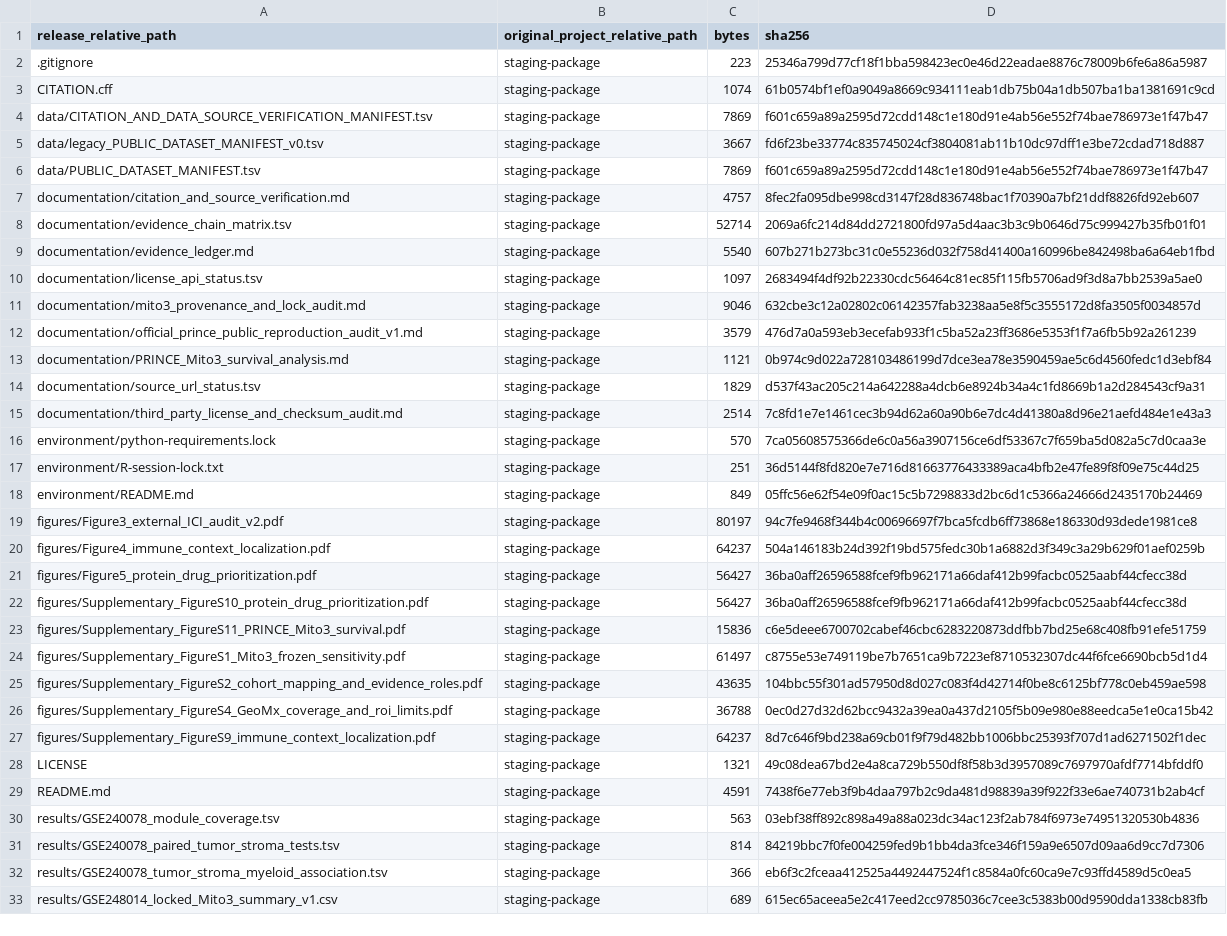
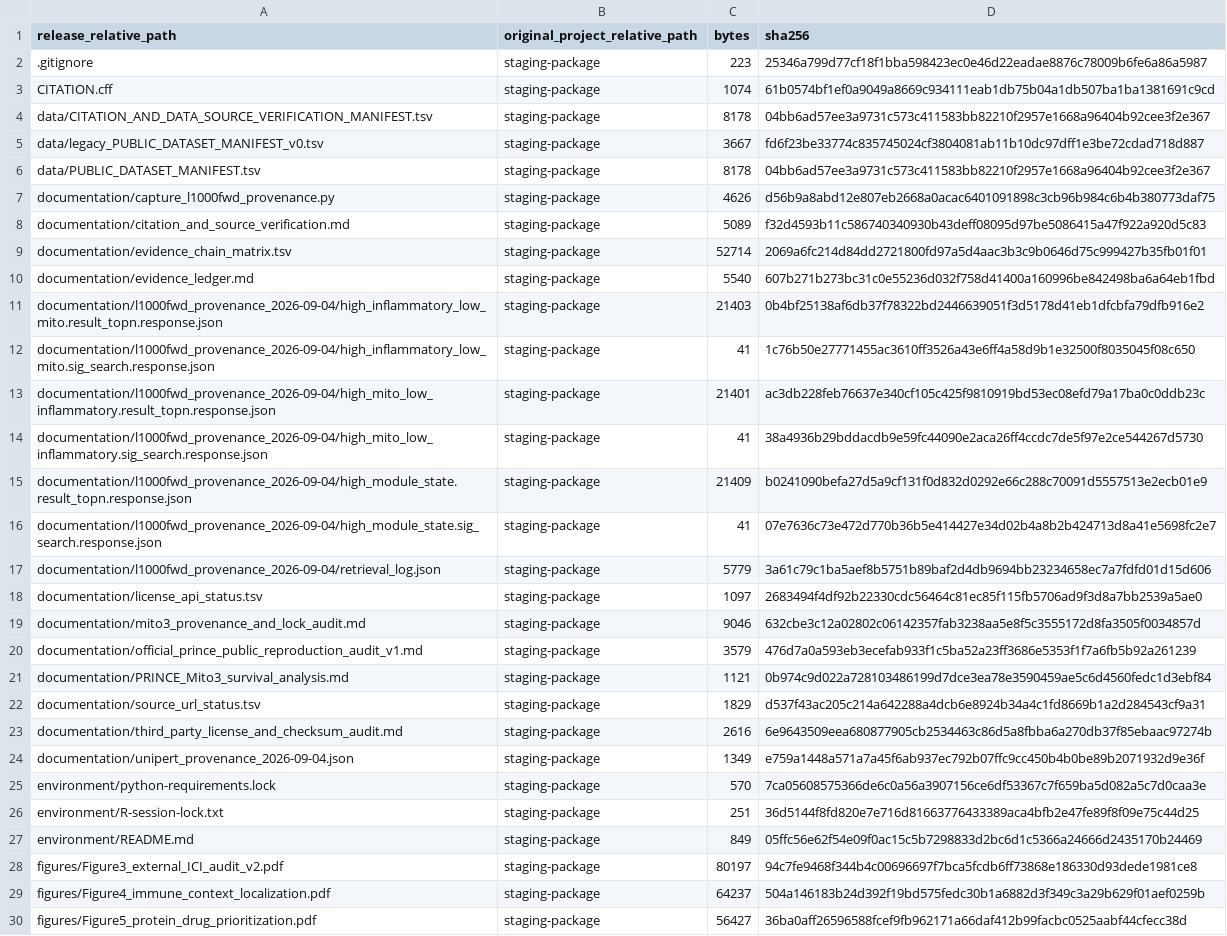
Before and after one commit to zbwcc00/mito3-pdac-reproducibility, a TSV file: MANIFEST.tsv, drawn as a sheet; only a part is shown; the shorter side is filled out with more unchanged rows.

Commit message:
Record L1000FWD and UniPert provenance evidence

```diff
--- a/MANIFEST.tsv
+++ b/MANIFEST.tsv
@@ -3,8 +3,16 @@ release_relative_path	original_project_relative_path	bytes	sha256
 CITATION.cff	staging-package	1074	61b0574bf1ef0a9049a8669c934111eab1db75b04a1db507ba1ba1381691c9cd
-data/CITATION_AND_DATA_SOURCE_VERIFICATION_MANIFEST.tsv	staging-package	7869	f601c659a89a2595d72cdd148c1e180d91e4ab56e552f74bae786973e1f47b47
+data/CITATION_AND_DATA_SOURCE_VERIFICATION_MANIFEST.tsv	staging-package	8178	04bb6ad57ee3a9731c573c411583bb82210f2957e1668a96404b92cee3f2e367
 data/legacy_PUBLIC_DATASET_MANIFEST_v0.tsv	staging-package	3667	fd6f23be33774c835745024cf3804081ab11b10dc97dff1e3be72cdad718d887
-data/PUBLIC_DATASET_MANIFEST.tsv	staging-package	7869	f601c659a89a2595d72cdd148c1e180d91e4ab56e552f74bae786973e1f47b47
-documentation/citation_and_source_verification.md	staging-package	4757	8fec2fa095dbe998cd3147f28d836748bac1f70390a7bf21ddf8826fd92eb607
+data/PUBLIC_DATASET_MANIFEST.tsv	staging-package	8178	04bb6ad57ee3a9731c573c411583bb82210f2957e1668a96404b92cee3f2e367
+documentation/capture_l1000fwd_provenance.py	staging-package	4626	d56b9a8abd12e807eb2668a0acac6401091898c3cb96b984c6b4b380773daf75
+documentation/citation_and_source_verification.md	staging-package	5089	f32d4593b11c586740340930b43deff08095d97be5086415a47f922a920d5c83
 documentation/evidence_chain_matrix.tsv	staging-package	52714	2069a6fc214d84dd2721800fd97a5d4aac3b3c9b0646d75c999427b35fb01f01
 documentation/evidence_ledger.md	staging-package	5540	607b271b273bc31c0e55236d032f758d41400a160996be842498ba6a64eb1fbd
+documentation/l1000fwd_provenance_2026-09-04/high_inflammatory_low_mito.result_topn.response.json	staging-package	21403	0b4bf25138af6db37f78322bd2446639051f3d5178d41eb1dfcbfa79dfb916e2
+documentation/l1000fwd_provenance_2026-09-04/high_inflammatory_low_mito.sig_search.response.json	staging-package	41	1c76b50e27771455ac3610ff3526a43e6ff4a58d9b1e32500f8035045f08c650
+documentation/l1000fwd_provenance_2026-09-04/high_mito_low_inflammatory.result_topn.response.json	staging-package	21401	ac3db228feb76637e340cf105c425f9810919bd53ec08efd79a17ba0c0ddb23c
+documentation/l1000fwd_provenance_2026-09-04/high_mito_low_inflammatory.sig_search.response.json	staging-package	41	38a4936b29bddacdb9e59fc44090e2aca26ff4ccdc7de5f97e2ce544267d5730
+documentation/l1000fwd_provenance_2026-09-04/high_module_state.result_topn.response.json	staging-package	21409	b0241090befa27d5a9cf131f0d832d0292e66c288c70091d5557513e2ecb01e9
+documentation/l1000fwd_provenance_2026-09-04/high_module_state.sig_search.response.json	staging-package	41	07e7636c73e472d770b36b5e414427e34d02b4a8b2b424713d8a41e5698fc2e7
+documentation/l1000fwd_provenance_2026-09-04/retrieval_log.json	staging-package	5779	3a61c79c1ba5aef8b5751b89baf2d4db9694bb23234658ec7a7fdfd01d15d606
 documentation/license_api_status.tsv	staging-package	1097	2683494f4df92b22330cdc56464c81ec85f115fb5706ad9f3d8a7bb2539a5ae0
@@ -14,3 +22,4 @@ documentation/PRINCE_Mito3_survival_analysis.md	staging-package	1121	0b974c9d022
 documentation/source_url_status.tsv	staging-package	1829	d537f43ac205c214a642288a4dcb6e8924b34a4c1fd8669b1a2d284543cf9a31
-documentation/third_party_license_and_checksum_audit.md	staging-package	2514	7c8fd1e7e1461cec3b94d62a60a90b6e7dc4d41380a8d96e21aefd484e1e43a3
+documentation/third_party_license_and_checksum_audit.md	staging-package	2616	6e9643509eea680877905cb2534463c86d5a8fbba6a270db37f85ebaac97274b
+documentation/unipert_provenance_2026-09-04.json	staging-package	1349	e759a1448a571a7a45f6ab937ec792b07ffc9cc450b4b0be89b2071932d9e36f
 environment/python-requirements.lock	staging-package	570	7ca05608575366de6c0a56a3907156ce6df53367c7f659ba5d082a5c7d0caa3e
```
Also changed, not shown: data/CITATION_AND_DATA_SOURCE_VERIFICATION_MANIFEST.tsv, data/PUBLIC_DATASET_MANIFEST.tsv, 11 other files.
